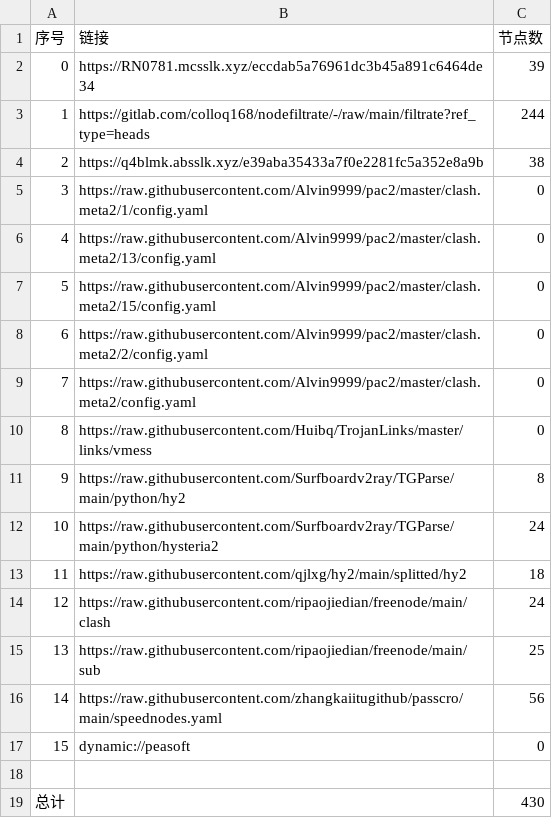
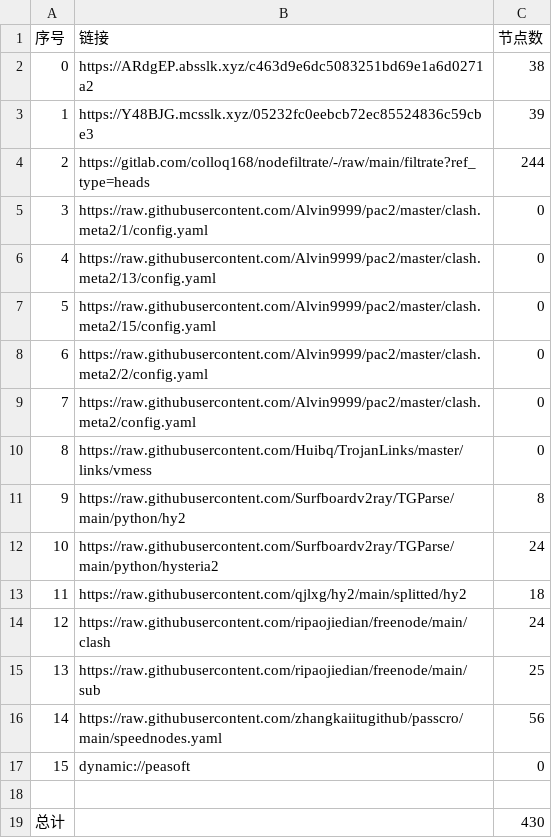
Before and after one commit to wokaotianshi123/NoMoreWalls, a CSV file: list_result.csv, drawn as a sheet; removed rows and columns are numbered as before the commit, all else as after; the diff names each change by its address in the sheet, - before the commit and + after, or states it on an @@ line.

```diff
--- a/list_result.csv
+++ b/list_result.csv
+row 2: 0 | https://ARdgEP.absslk.xyz/c463d9e6dc5083251bd69e1a6d0271a2 | 38
@@ column A (序号) renumbered between rows 3 and 4 @@
-B3 (链接): https://RN0781.mcsslk.xyz/eccdab5a76961dc3b45a891c6464de34
+B3 (链接): https://Y48BJG.mcsslk.xyz/05232fc0eebcb72ec85524836c59cbe3
-row 4: 2 | https://q4blmk.absslk.xyz/e39aba35433a7f0e2281fc5a352e8a9b | 38
```
Also changed, not shown: 29 other files.
